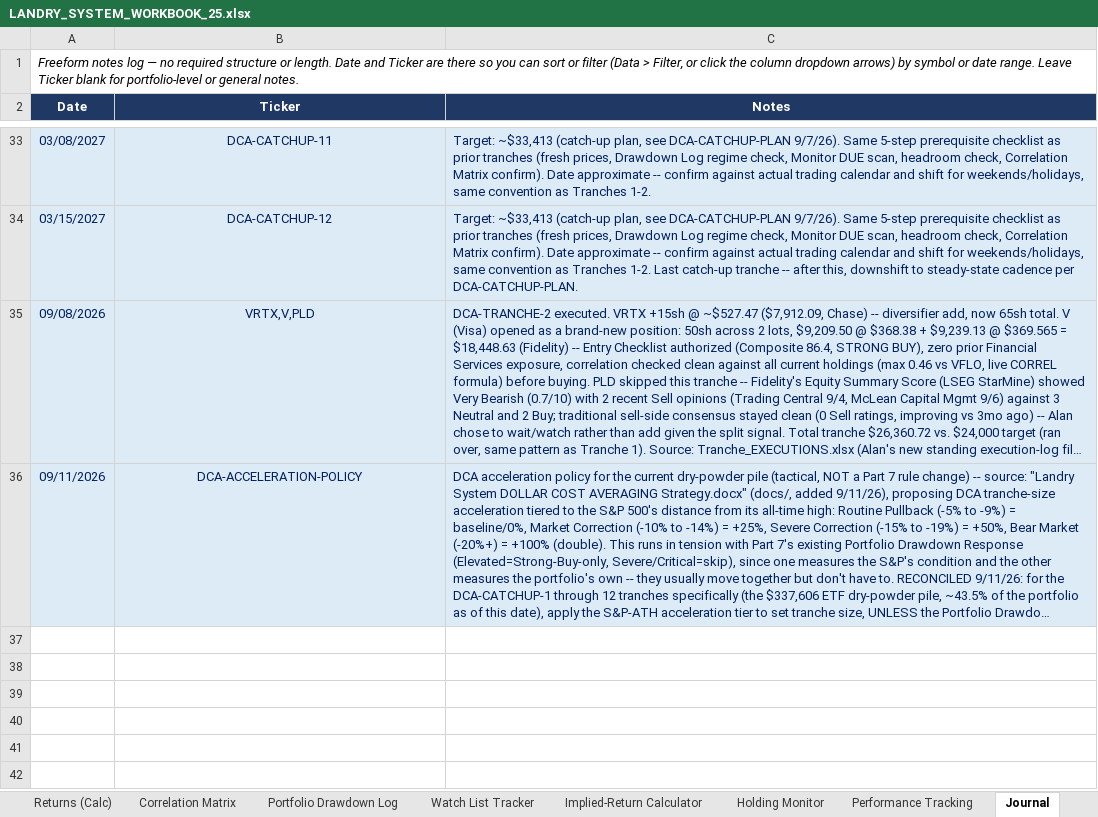
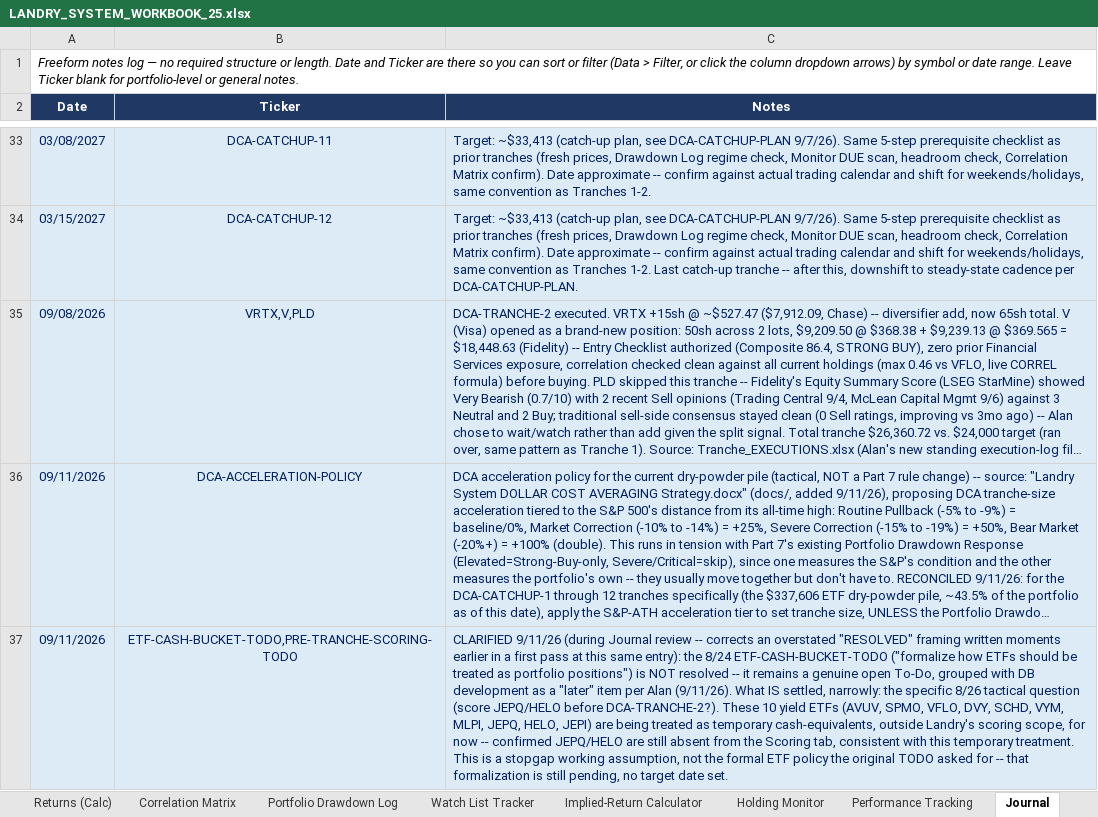
Before and after one commit to cope413/Stock_Picker, an Excel workbook: LANDRY_SYSTEM_WORKBOOK_25.xlsx, sheet Journal, drawn as a sheet; only a part is shown, gaps mark what is left out; long unchanged cells end in …; values as stored, in another font and other column widths than the file's, no borders; table styles not drawn; the diff names each change by its address in the sheet, - before the commit and + after, or states it on an @@ line.

```diff
--- a/LANDRY_SYSTEM_WORKBOOK_25.xlsx (sheet Journal)
+++ b/LANDRY_SYSTEM_WORKBOOK_25.xlsx (sheet Journal)
+row 37: 09/11/2026 | ETF-CASH-BUCKET-TODO,PRE-TRANCHE-SCORING-TODO | CLARIFIED 9/11/26 (during Journal review -- corrects an overstated "RESOLVED" framing written moments earlier in a first pass at this same entry): the 8/24 ETF-CASH-BUCKET-TODO ("formalize how ETFs should be treated as portfolio positions") is NOT resolved -- it remains a genuine open To-Do, grouped with DB development as a "later" item per Alan (9/11/26). What IS settled, narrowly: the specific 8/26 tactical question (score JEPQ/HELO before DCA-TRANCHE-2?). These 10 yield ETFs (AVUV, SPMO, VFLO, DVY, SCHD, VYM, MLPI, JEPQ, HELO, JEPI) are being treated as temporary cash-equivalents, outside Landry's scoring scope, for now -- confirmed JEPQ/HELO are still absent from the Scoring tab, consistent with this temporary treatment. This is a stopgap working assumption, not the formal ETF policy the original TODO asked for -- that formalization is still pending, no target date set.
```
Also changed, not shown: charts or pictures, 1 other file.
